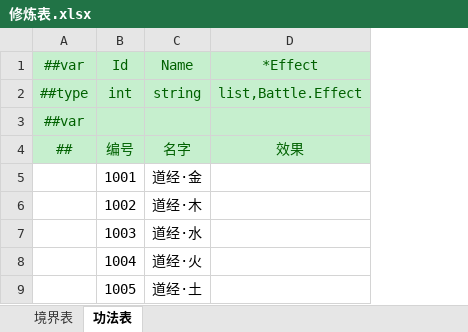
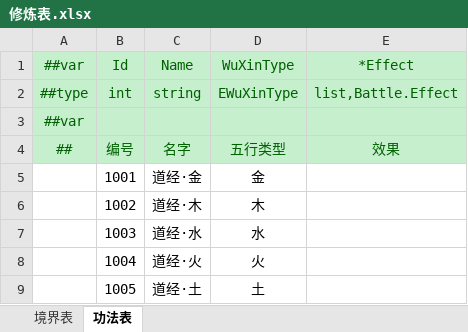
Before and after one commit to cnImpulse/HEDAO, an Excel workbook: 新导表工具/DataTables/Datas/修炼表.xlsx, sheet 功法表, drawn as a sheet; values as stored, in another font and other column widths than the file's, no borders; the diff names each change by its address in the sheet, - before the commit and + after, or states it on an @@ line.

```diff
--- a/新导表工具/DataTables/Datas/修炼表.xlsx (sheet 功法表)
+++ b/新导表工具/DataTables/Datas/修炼表.xlsx (sheet 功法表)
+column D, rows 1-9: WuXinType | EWuXinType |  | 五行类型 | 金 | 木 | 水 | 火 | 土
```
Also changed, not shown: sheet 境界表, 新导表工具/DataTables/Datas/__tables__.xlsx, 新导表工具/DataTables/Datas/角色表.xlsx, 26 other files.
